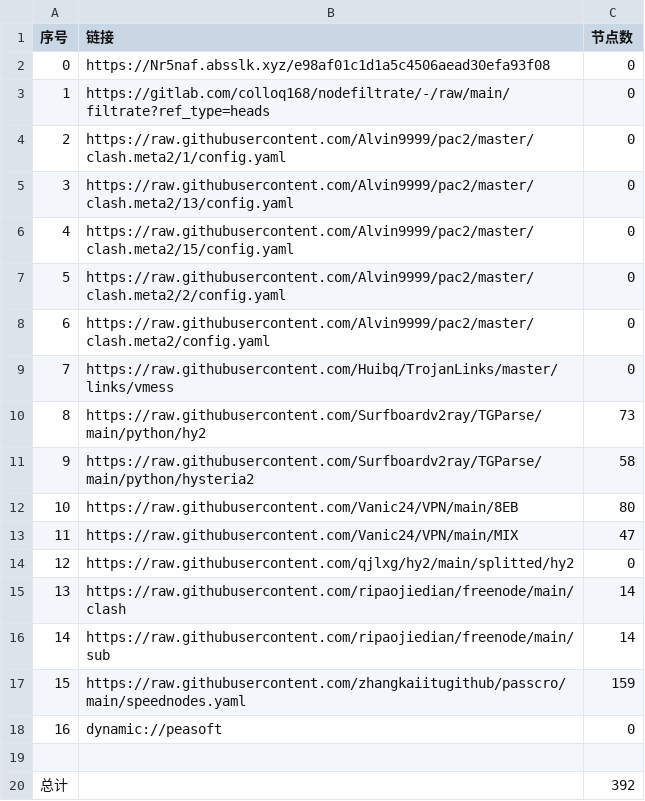
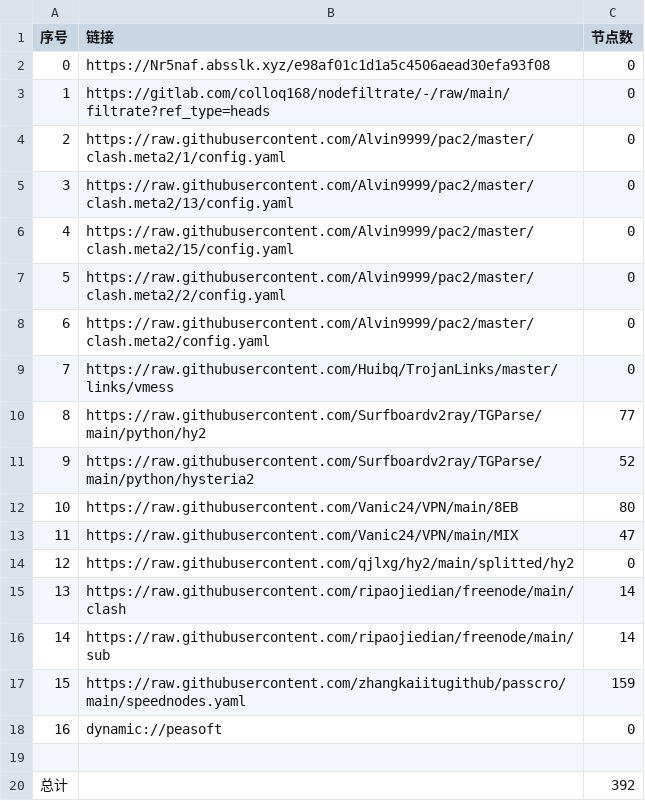
Before and after one commit to ileesen/PublicNodes, a CSV file: list_result.csv, drawn as a sheet.

```diff
--- a/list_result.csv
+++ b/list_result.csv
@@ -9,4 +9,4 @@
 7,https://raw.githubusercontent.com/Huibq/TrojanLinks/master/links/vmess,0
-8,https://raw.githubusercontent.com/Surfboardv2ray/TGParse/main/python/hy2,73
-9,https://raw.githubusercontent.com/Surfboardv2ray/TGParse/main/python/hysteria2,58
+8,https://raw.githubusercontent.com/Surfboardv2ray/TGParse/main/python/hy2,77
+9,https://raw.githubusercontent.com/Surfboardv2ray/TGParse/main/python/hysteria2,52
 10,https://raw.githubusercontent.com/Vanic24/VPN/main/8EB,80
```
Also changed, not shown: 8 other files.
